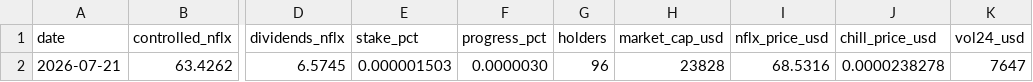
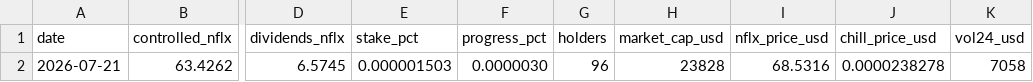
Before and after one commit to mavrkofficial/nflx-n-chill, a CSV file: daily-holder-report/history.csv, drawn as a sheet; only a part is shown, gaps mark what is left out; the diff names each change by its address in the sheet, - before the commit and + after, or states it on an @@ line.

```diff
--- a/daily-holder-report/history.csv
+++ b/daily-holder-report/history.csv
-K2 (vol24_usd): 7647
+K2 (vol24_usd): 7058
```
Also changed, not shown: 5 other files.
